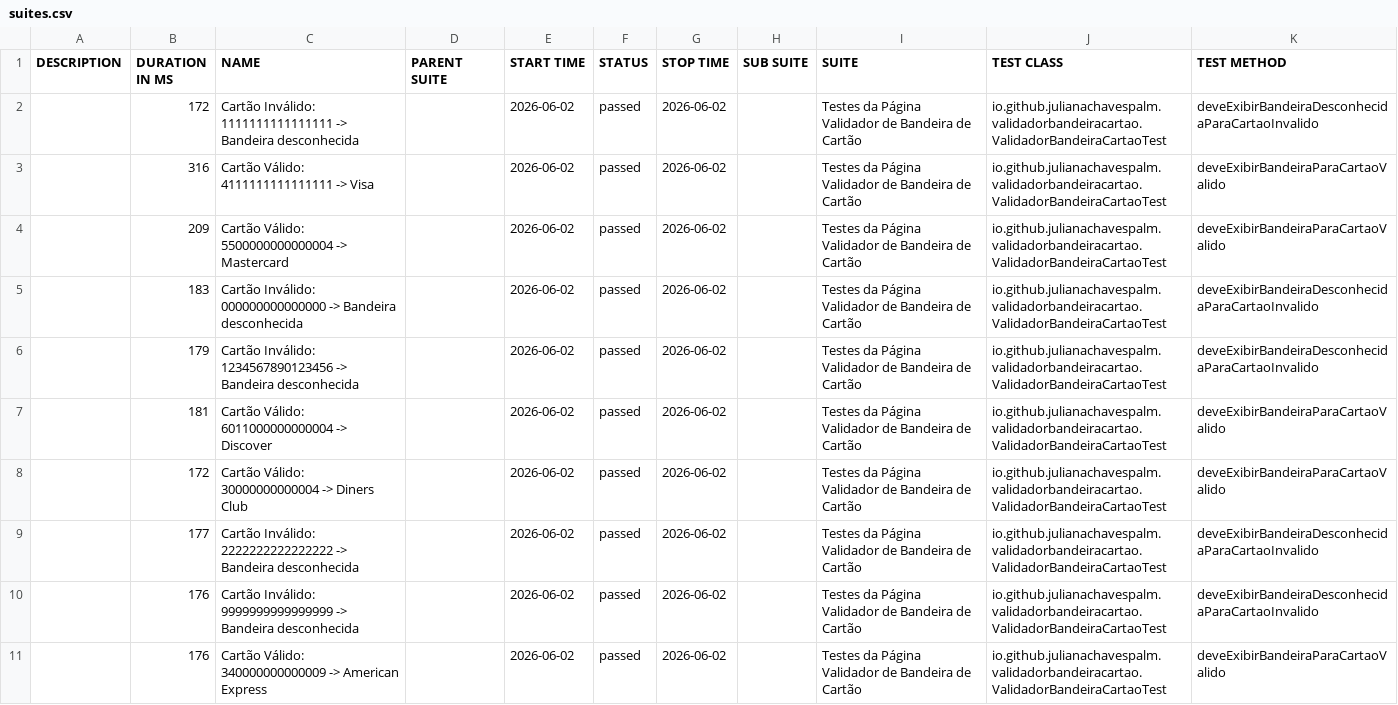
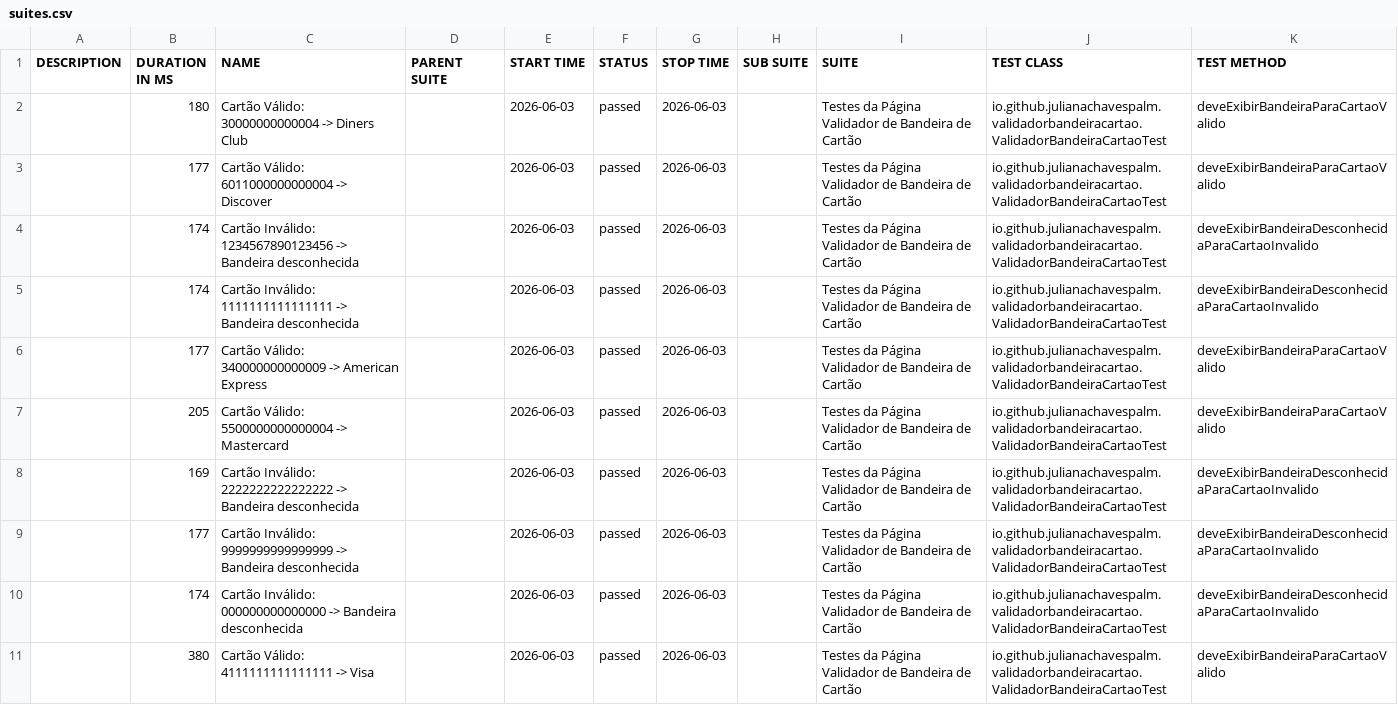
Before and after one commit to julianachavespalm/validadorbandeiracartao, a CSV file: data/suites.csv, drawn as a sheet.

```diff
--- a/data/suites.csv
+++ b/data/suites.csv
@@ -1,11 +1,11 @@
 "DESCRIPTION","DURATION IN MS","NAME","PARENT SUITE","START TIME","STATUS","STOP TIME","SUB SUITE","SUITE","TEST CLASS","TEST METHOD"
-"","172","Cartão Inválido: 1111111111111111 -> Bandeira desconhecida","","2026-06-02","passed","2026-06-02","","Testes da Página Validador de Bandeira de Cartão","io.github.julianachavespalm.validadorbandeiracartao.ValidadorBandeiraCartaoTest","deveExibirBandeiraDesconhecidaParaCartaoInvalido"
-"","316","Cartão Válido: 4111111111111111 -> Visa","","2026-06-02","passed","2026-06-02","","Testes da Página Validador de Bandeira de Cartão","io.github.julianachavespalm.validadorbandeiracartao.ValidadorBandeiraCartaoTest","deveExibirBandeiraParaCartaoValido"
-"","209","Cartão Válido: 5500000000000004 -> Mastercard","","2026-06-02","passed","2026-06-02","","Testes da Página Validador de Bandeira de Cartão","io.github.julianachavespalm.validadorbandeiracartao.ValidadorBandeiraCartaoTest","deveExibirBandeiraParaCartaoValido"
-"","183","Cartão Inválido: 000000000000000 -> Bandeira desconhecida","","2026-06-02","passed","2026-06-02","","Testes da Página Validador de Bandeira de Cartão","io.github.julianachavespalm.validadorbandeiracartao.ValidadorBandeiraCartaoTest","deveExibirBandeiraDesconhecidaParaCartaoInvalido"
-"","179","Cartão Inválido: 1234567890123456 -> Bandeira desconhecida","","2026-06-02","passed","2026-06-02","","Testes da Página Validador de Bandeira de Cartão","io.github.julianachavespalm.validadorbandeiracartao.ValidadorBandeiraCartaoTest","deveExibirBandeiraDesconhecidaParaCartaoInvalido"
-"","181","Cartão Válido: 6011000000000004 -> Discover","","2026-06-02","passed","2026-06-02","","Testes da Página Validador de Bandeira de Cartão","io.github.julianachavespalm.validadorbandeiracartao.ValidadorBandeiraCartaoTest","deveExibirBandeiraParaCartaoValido"
-"","172","Cartão Válido: 30000000000004 -> Diners Club","","2026-06-02","passed","2026-06-02","","Testes da Página Validador de Bandeira de Cartão","io.github.julianachavespalm.validadorbandeiracartao.ValidadorBandeiraCartaoTest","deveExibirBandeiraParaCartaoValido"
-"","177","Cartão Inválido: 2222222222222222 -> Bandeira desconhecida","","2026-06-02","passed","2026-06-02","","Testes da Página Validador de Bandeira de Cartão","io.github.julianachavespalm.validadorbandeiracartao.ValidadorBandeiraCartaoTest","deveExibirBandeiraDesconhecidaParaCartaoInvalido"
-"","176","Cartão Inválido: 9999999999999999 -> Bandeira desconhecida","","2026-06-02","passed","2026-06-02","","Testes da Página Validador de Bandeira de Cartão","io.github.julianachavespalm.validadorbandeiracartao.ValidadorBandeiraCartaoTest","deveExibirBandeiraDesconhecidaParaCartaoInvalido"
-"","176","Cartão Válido: 340000000000009 -> American Express","","2026-06-02","passed","2026-06-02","","Testes da Página Validador de Bandeira de Cartão","io.github.julianachavespalm.validadorbandeiracartao.ValidadorBandeiraCartaoTest","deveExibirBandeiraParaCartaoValido"
+"","180","Cartão Válido: 30000000000004 -> Diners Club","","2026-06-03","passed","2026-06-03","","Testes da Página Validador de Bandeira de Cartão","io.github.julianachavespalm.validadorbandeiracartao.ValidadorBandeiraCartaoTest","deveExibirBandeiraParaCartaoValido"
+"","177","Cartão Válido: 6011000000000004 -> Discover","","2026-06-03","passed","2026-06-03","","Testes da Página Validador de Bandeira de Cartão","io.github.julianachavespalm.validadorbandeiracartao.ValidadorBandeiraCartaoTest","deveExibirBandeiraParaCartaoValido"
+"","174","Cartão Inválido: 1234567890123456 -> Bandeira desconhecida","","2026-06-03","passed","2026-06-03","","Testes da Página Validador de Bandeira de Cartão","io.github.julianachavespalm.validadorbandeiracartao.ValidadorBandeiraCartaoTest","deveExibirBandeiraDesconhecidaParaCartaoInvalido"
+"","174","Cartão Inválido: 1111111111111111 -> Bandeira desconhecida","","2026-06-03","passed","2026-06-03","","Testes da Página Validador de Bandeira de Cartão","io.github.julianachavespalm.validadorbandeiracartao.ValidadorBandeiraCartaoTest","deveExibirBandeiraDesconhecidaParaCartaoInvalido"
+"","177","Cartão Válido: 340000000000009 -> American Express","","2026-06-03","passed","2026-06-03","","Testes da Página Validador de Bandeira de Cartão","io.github.julianachavespalm.validadorbandeiracartao.ValidadorBandeiraCartaoTest","deveExibirBandeiraParaCartaoValido"
+"","205","Cartão Válido: 5500000000000004 -> Mastercard","","2026-06-03","passed","2026-06-03","","Testes da Página Validador de Bandeira de Cartão","io.github.julianachavespalm.validadorbandeiracartao.ValidadorBandeiraCartaoTest","deveExibirBandeiraParaCartaoValido"
+"","169","Cartão Inválido: 2222222222222222 -> Bandeira desconhecida","","2026-06-03","passed","2026-06-03","","Testes da Página Validador de Bandeira de Cartão","io.github.julianachavespalm.validadorbandeiracartao.ValidadorBandeiraCartaoTest","deveExibirBandeiraDesconhecidaParaCartaoInvalido"
+"","177","Cartão Inválido: 9999999999999999 -> Bandeira desconhecida","","2026-06-03","passed","2026-06-03","","Testes da Página Validador de Bandeira de Cartão","io.github.julianachavespalm.validadorbandeiracartao.ValidadorBandeiraCartaoTest","deveExibirBandeiraDesconhecidaParaCartaoInvalido"
+"","174","Cartão Inválido: 000000000000000 -> Bandeira desconhecida","","2026-06-03","passed","2026-06-03","","Testes da Página Validador de Bandeira de Cartão","io.github.julianachavespalm.validadorbandeiracartao.ValidadorBandeiraCartaoTest","deveExibirBandeiraDesconhecidaParaCartaoInvalido"
+"","380","Cartão Válido: 4111111111111111 -> Visa","","2026-06-03","passed","2026-06-03","","Testes da Página Validador de Bandeira de Cartão","io.github.julianachavespalm.validadorbandeiracartao.ValidadorBandeiraCartaoTest","deveExibirBandeiraParaCartaoValido"
```
Also changed, not shown: 41 other files.
